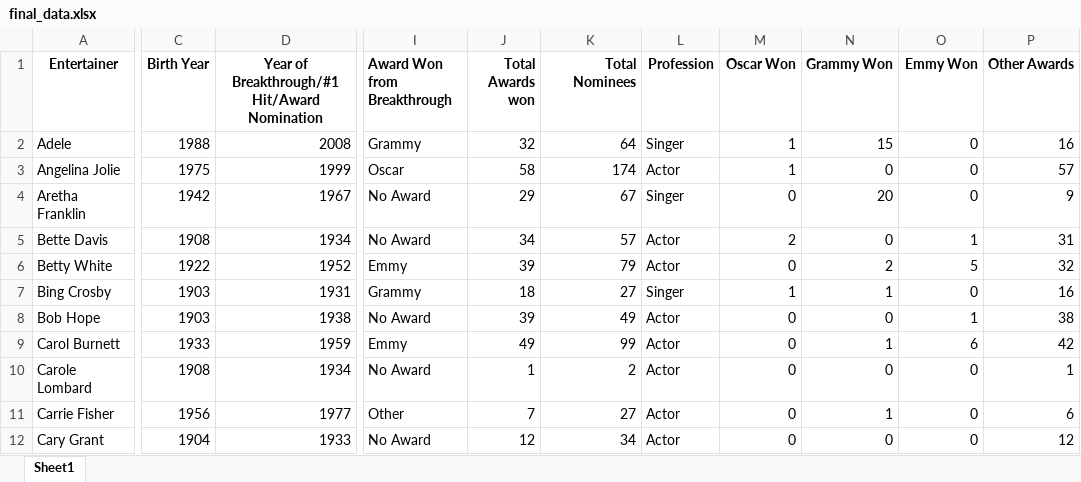
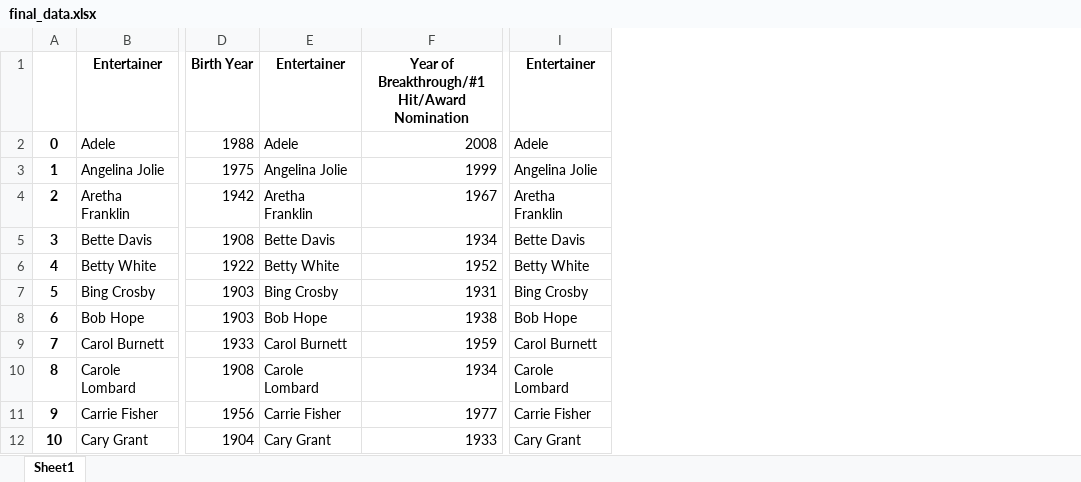
Before and after one commit to dharsh-g/Internship, an Excel workbook: intern/Entertainment analysis/files/final_data.xlsx, sheet Sheet1, drawn as a sheet; only a part is shown, gaps mark what is left out; values as stored, in another font and other column widths than the file's, no borders; removed rows and columns are numbered as before the commit, all else as after; the diff names each change by its address in the sheet, - before the commit and + after, or states it on an @@ line.

```diff
--- a/intern/Entertainment analysis/files/final_data.xlsx (sheet Sheet1)
+++ b/intern/Entertainment analysis/files/final_data.xlsx (sheet Sheet1)
+column A, rows 2-12: 0 | 1 | 2 | 3 | 4 | 5 | 6 | 7 | 8 | 9 | 10
+column E (Entertainer), rows 2-12: Adele | Angelina Jolie | Aretha Franklin | Bette Davis | Betty White | Bing Crosby | Bob Hope | Carol Burnett | Carole Lombard | Carrie Fisher | Cary Grant
+column I (Entertainer), rows 2-12: Adele | Angelina Jolie | Aretha Franklin | Bette Davis | Betty White | Bing Crosby | Bob Hope | Carol Burnett | Carole Lombard | Carrie Fisher | Cary Grant
-column I (Award Won from Breakthrough), rows 2-12: Grammy | Oscar | No Award | No Award | Emmy | Grammy | No Award | Emmy | No Award | Other | No Award
-column J (Total Awards won), rows 2-12: 32 | 58 | 29 | 34 | 39 | 18 | 39 | 49 | 1 | 7 | 12
-column K (Total Nominees), rows 2-12: 64 | 174 | 67 | 57 | 79 | 27 | 49 | 99 | 2 | 27 | 34
-column L (Profession), rows 2-12: Singer | Actor | Singer | Actor | Actor | Singer | Actor | Actor | Actor | Actor | Actor
-column M (Oscar Won), rows 2-12: 1 | 1 | 0 | 2 | 0 | 1 | 0 | 0 | 0 | 0 | 0
-column N (Grammy Won), rows 2-12: 15 | 0 | 20 | 0 | 2 | 1 | 0 | 1 | 0 | 1 | 0
-column O (Emmy Won), rows 2-12: 0 | 0 | 0 | 1 | 5 | 0 | 1 | 6 | 0 | 0 | 0
-column P (Other Awards), rows 2-12: 16 | 57 | 9 | 31 | 32 | 16 | 38 | 42 | 1 | 6 | 12
```
Also changed, not shown: 4 other files.
